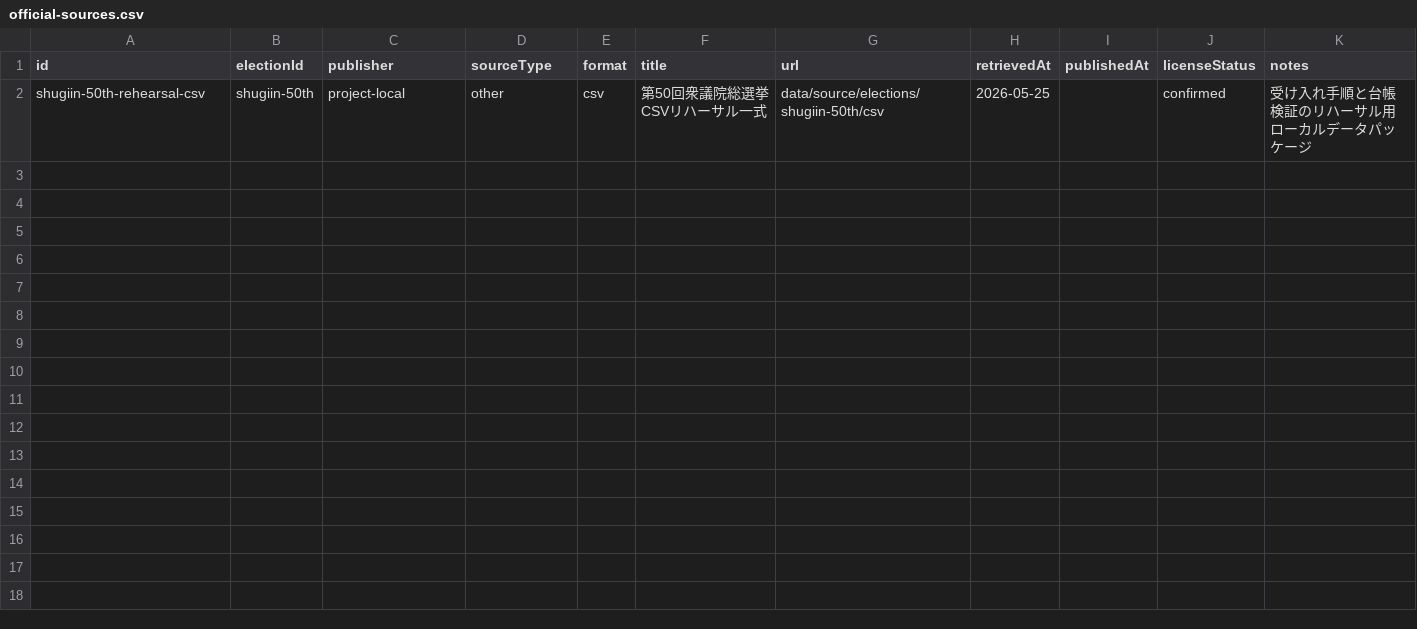
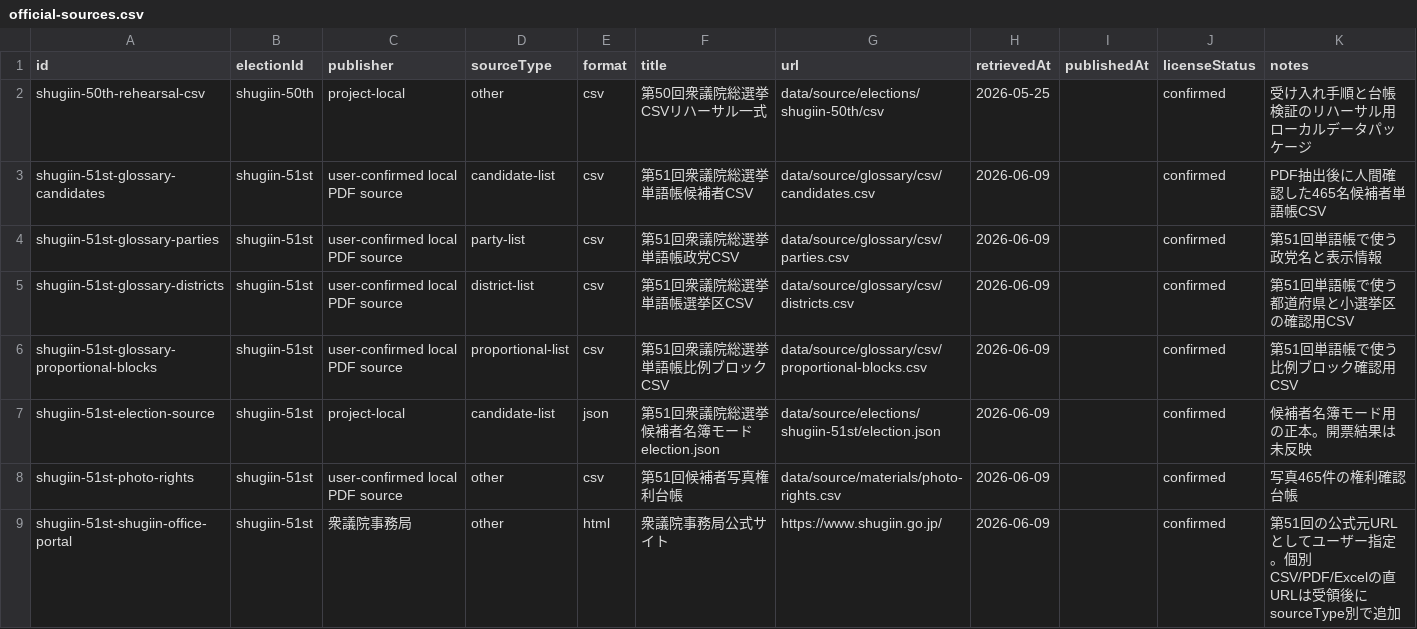
Before and after one commit to rinrin0401rinrin-sketch/Sousenkyo-web, a CSV file: data/source/materials/official-sources.csv, drawn as a sheet; the diff names each change by its address in the sheet, - before the commit and + after, or states it on an @@ line.

```diff
--- a/data/source/materials/official-sources.csv
+++ b/data/source/materials/official-sources.csv
+row 3: shugiin-51st-glossary-candidates | shugiin-51st | user-confirmed local PDF source | candidate-list | csv | 第51回衆議院総選挙 単語帳候補者CSV | data/source/glossary/csv/candidates.csv | 2026-06-09 |  | confirmed | PDF抽出後に人間確認した465名候補者単語帳CSV
+row 4: shugiin-51st-glossary-parties | shugiin-51st | user-confirmed local PDF source | party-list | csv | 第51回衆議院総選挙 単語帳政党CSV | data/source/glossary/csv/parties.csv | 2026-06-09 |  | confirmed | 第51回単語帳で使う政党名と表示情報
+row 5: shugiin-51st-glossary-districts | shugiin-51st | user-confirmed local PDF source | district-list | csv | 第51回衆議院総選挙 単語帳選挙区CSV | data/source/glossary/csv/districts.csv | 2026-06-09 |  | confirmed | 第51回単語帳で使う都道府県と小選挙区の確認用CSV
+row 6: shugiin-51st-glossary-proportional-blocks | shugiin-51st | user-confirmed local PDF source | proportional-list | csv | 第51回衆議院総選挙 単語帳比例ブロックCSV | data/source/glossary/csv/proportional-blocks.csv | 2026-06-09 |  | confirmed | 第51回単語帳で使う比例ブロック確認用CSV
+row 7: shugiin-51st-election-source | shugiin-51st | project-local | candidate-list | json | 第51回衆議院総選挙 候補者名簿モード election.json | data/source/elections/shugiin-51st/election.json | 2026-06-09 |  | confirmed | 候補者名簿モード用の正本。開票結果は未反映
+row 8: shugiin-51st-photo-rights | shugiin-51st | user-confirmed local PDF source | other | csv | 第51回候補者写真権利台帳 | data/source/materials/photo-rights.csv | 2026-06-09 |  | confirmed | 写真465件の権利確認台帳
+row 9: shugiin-51st-shugiin-office-portal | shugiin-51st | 衆議院事務局 | other | html | 衆議院事務局公式サイト | https://www.shugiin.go.jp/ | 2026-06-09 |  | confirmed | 第51回の公式元URLとしてユーザー指定。個別CSV/PDF/Excelの直URLは受領後にsourceType別で追加
```
Also changed, not shown: 16 other files.
